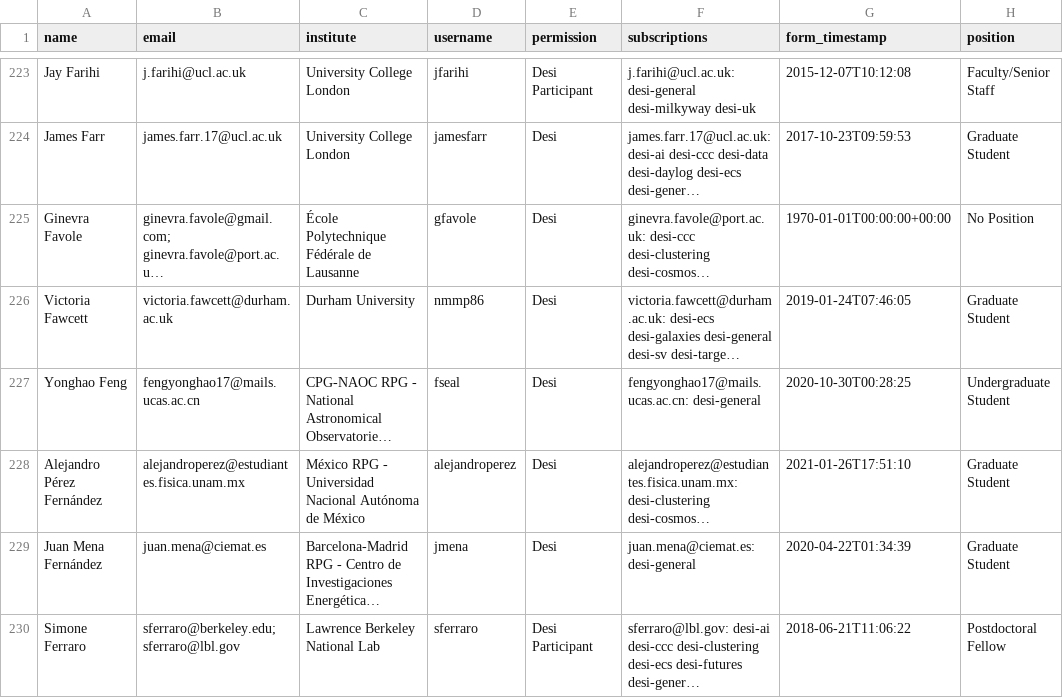
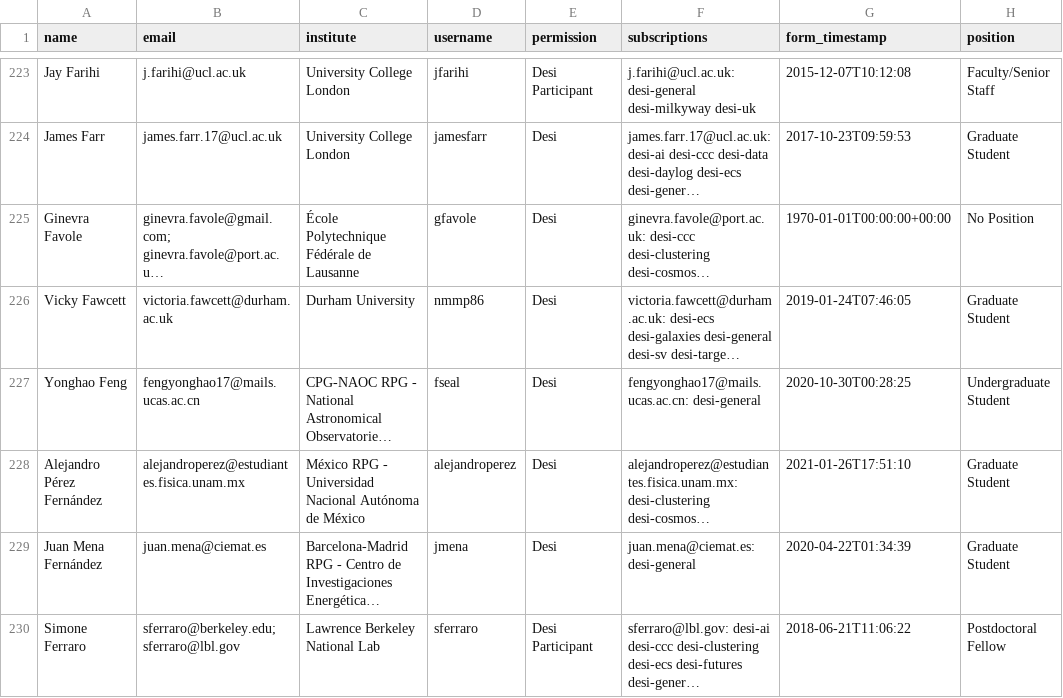
Before and after one commit to desihub/desilo, a CSV file: ops_tool/user_info.csv, drawn as a sheet; only a part is shown, gaps mark what is left out; long unchanged cells end in …; the diff covers the shown part only; the diff names each change by its address in the sheet, - before the commit and + after, or states it on an @@ line.

```diff
--- a/ops_tool/user_info.csv
+++ b/ops_tool/user_info.csv
-A226 (name): Victoria Fawcett
+A226 (name): Vicky Fawcett
```
Also changed, not shown: 26 added rows and 5 edited cells elsewhere in this file.
